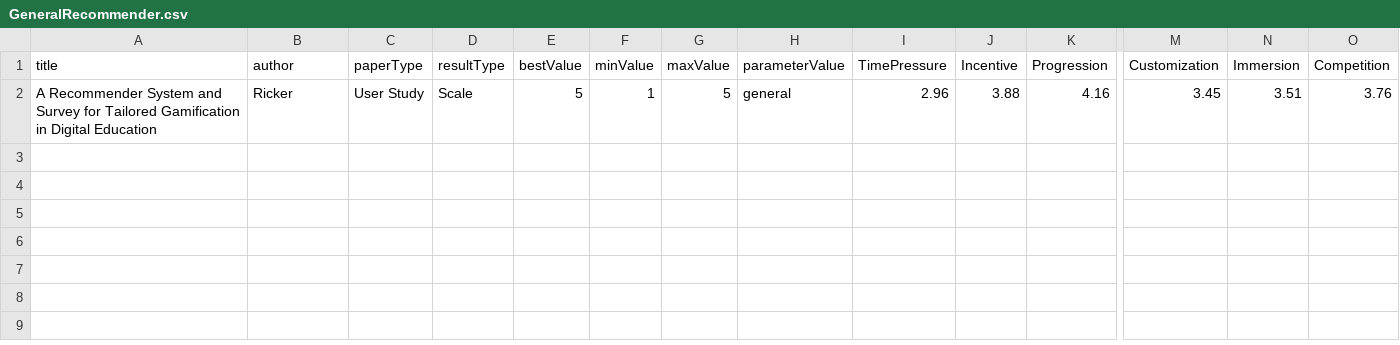
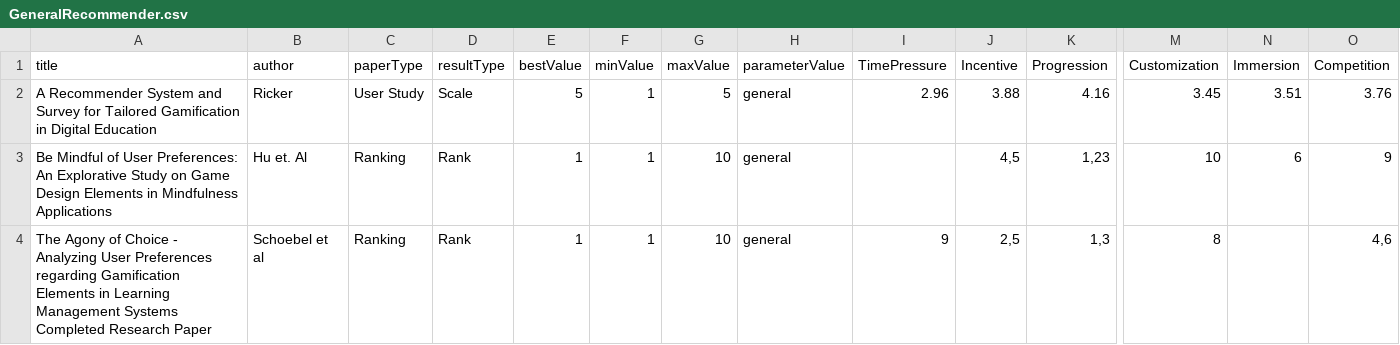
Before and after one commit to annaric/Tailored-Gamification-Recommender, a CSV file: backend/src/RecommenderSystem/Recommender/RecommenderData/GeneralRecommender.csv, drawn as a sheet; only a part is shown, gaps mark what is left out; rows hold the shown columns only; ↵ is a line break in a cell; the diff names each change by its address in the sheet, - before the commit and + after, or states it on an @@ line.

Commit message:
add rank normalizer and more general recommendations

```diff
--- a/backend/src/RecommenderSystem/Recommender/RecommenderData/GeneralRecommender.csv
+++ b/backend/src/RecommenderSystem/Recommender/RecommenderData/GeneralRecommender.csv
+row 3: Be Mindful of User Preferences: ↵ An Explorative Study on Game Design Elements in Mindfulness Applications | Hu et. Al | Ranking | Rank | 1 | 1 | 10 | general |  | 4,5 | 1,23 | 10 | 6 | 9
+row 4: The Agony of Choice - Analyzing User Preferences regarding Gamification Elements in Learning Management Systems Completed Research Paper | Schoebel et al | Ranking | Rank | 1 | 1 | 10 | general | 9 | 2,5 | 1,3 | 8 |  | 4,6
```
Also changed, not shown: backend/src/RecommenderSystem/Recommender/RecommenderData/AgeBasedRecommender.csv, backend/src/RecommenderSystem/Recommender/RecommenderData/GenderBasedRecommender.csv, 6 other files.
